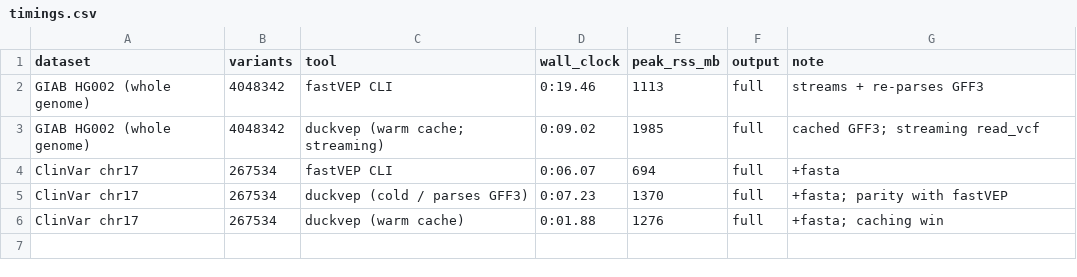
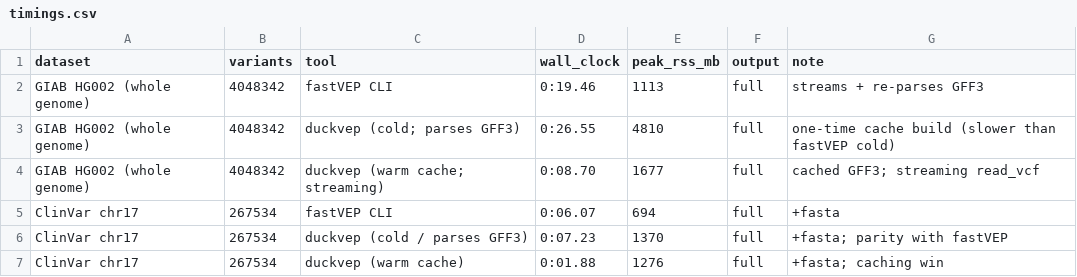
Before and after one commit to sounkou-bioinfo/duckvep, a CSV file: benchmarks/data/timings.csv, drawn as a sheet.

Commit message:
benchmarks: real cold+warm WGS timings (cold is slower than fastVEP) + honest convergence labels
Ran GIAB HG002 whole-genome (4.05M variants, GFF-only, /usr/bin/time -v):
  duckvep COLD (parses GFF3 + builds cache): 26.55s / 4810 MB  -- SLOWER than fastVEP (19.46s)
  duckvep WARM (cached; streaming):           8.70s / 1677 MB  -- ~2.2x faster, ~1.7 GB
The table previously showed only warm, making duckvep look unconditionally faster; it isn't on a
one-off run. timings.csv now has both (force-added; benchmarks/data is otherwise gitignored) and
results.Rmd states the amortization honestly + the cold cache-build RSS spike.

Relabel the convergence plot's middle band "shared with fastVEP (inherited engine gap)" ->
"(both miss VEP)": we actively modify the engine, so "inherited" overclaimed passivity. Re-rendered.

```diff
--- a/benchmarks/data/timings.csv
+++ b/benchmarks/data/timings.csv
@@ -2,3 +2,4 @@ dataset,variants,tool,wall_clock,peak_rss_mb,output,note
 GIAB HG002 (whole genome),4048342,fastVEP CLI,0:19.46,1113,full,streams + re-parses GFF3
-GIAB HG002 (whole genome),4048342,duckvep (warm cache; streaming),0:09.02,1985,full,cached GFF3; streaming read_vcf
+GIAB HG002 (whole genome),4048342,duckvep (cold; parses GFF3),0:26.55,4810,full,one-time cache build (slower than fastVEP cold)
+GIAB HG002 (whole genome),4048342,duckvep (warm cache; streaming),0:08.70,1677,full,cached GFF3; streaming read_vcf
 ClinVar chr17,267534,fastVEP CLI,0:06.07,694,full,+fasta
```
Also changed, not shown: 6 other files.
